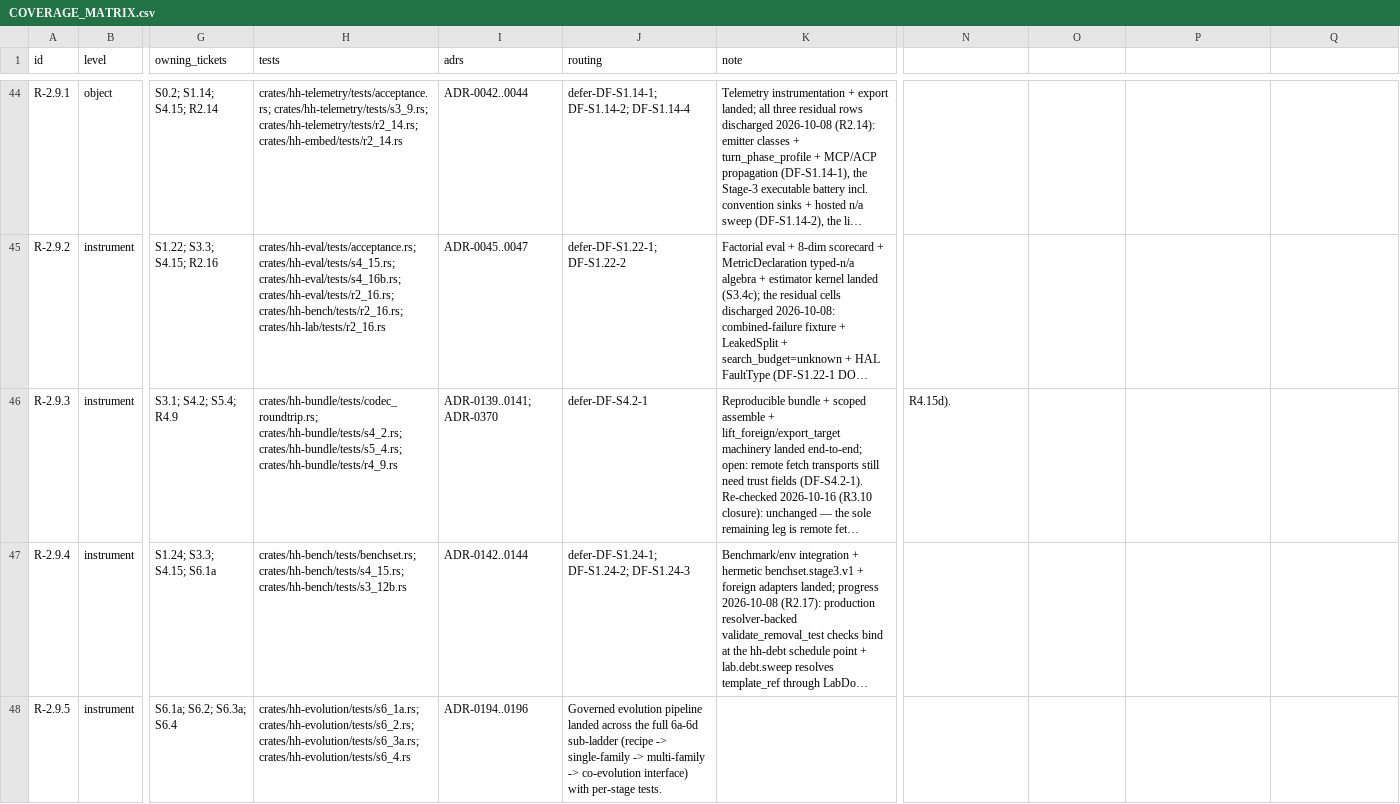
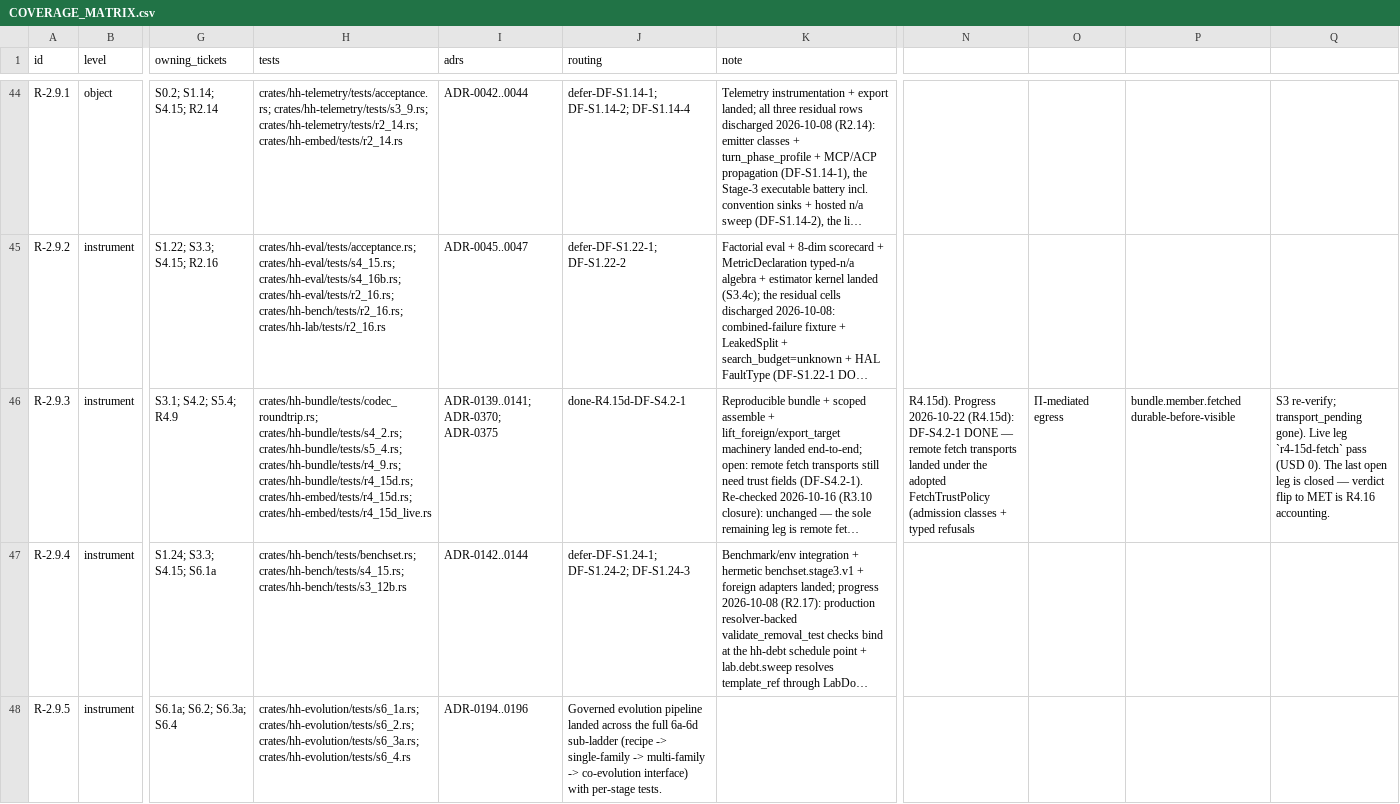
Before and after one commit to SteveVitali/HarnessHarness, a CSV file: docs/build/COVERAGE_MATRIX.csv, drawn as a sheet; only a part is shown, gaps mark what is left out; long unchanged cells end in …; the diff covers the shown part only; the diff names each change by its address in the sheet, - before the commit and + after, or states it on an @@ line.

Commit message:
R4.15d — remote fetch transports under the adopted FetchTrustPolicy (DF-S4.2-1, OQ-332)
hh-bundle::trust owns the GATE-G7-adopted hh-bundle-fetch-trust/1
MUST-data (admission_classes / admitted_origins / accepted_signers /
require_ledgered_arrival; closed first_party/signed_url/content_addressed
sum; canonical + version_id pin). fetch walks locations[] admit->attempt->
re-verify per location with typed arms everywhere — transport_pending is
gone. kernel.fetch rides the real EgressMediator on the kernel-owned
purpose=fetch run (kernel scope chain; security.egress.requested/decided
durable before the wire) over LocalTlsTransport/SystemResolver + hh_tls
webpki-roots + the one hh_wire::http codec; tls_extra_roots_file only,
never insecure-skip. bundle.member.fetched{address, location_uri,
fetched_at, transport, outcome} appends before verified bytes deposit;
S3 re-verify on every materialization; cleartext http: + credentialed
locators refuse pre-classification; mh_secret: placeholders carry
signed_url with broker substitution at the wire. ipfs: admitted class,
transport honestly transport_unsupported.

Hermetic: hh-bundle r4_15d 14/14, hh-embed r4_15d 7/7 (real TLS leg
through the mediator over the test CA). Live: live-verify.sh
r4-15d-fetch pass — pinned harbor-framework/harbor README (dd88157,
2990 B) over webpki-roots HTTPS, USD 0, hh-live-evidence/1 + SPEND.
Discharges: DF-S4.2-1 DONE; BL-32 + R-2.9.3/R-2.10.3 dated cells;
ADR-0292/0293 trigger sheet; ADR-0375.

```diff
--- a/docs/build/COVERAGE_MATRIX.csv
+++ b/docs/build/COVERAGE_MATRIX.csv
-H46 (tests): …crates/hh-bundle/tests/s4_2.rs; crates/hh-bundle/tests/s5_4.rs; crates/hh-bundle/tests/r4_9.rs
+H46 (tests): …crates/hh-bundle/tests/s4_2.rs; crates/hh-bundle/tests/s5_4.rs; crates/hh-bundle/tests/r4_9.rs; crates/hh-bundle/tests/r4_15d.rs; crates/hh-embed/tests/r4_15d.rs; crates/hh-embed/tests/r4_15d_live.rs
-I46 (adrs): ADR-0139..0141; ADR-0370
+I46 (adrs): ADR-0139..0141; ADR-0370; ADR-0375
-J46 (routing): defer-DF-S4.2-1
+J46 (routing): done-R4.15d-DF-S4.2-1
-N46: R4.15d).
+N46: R4.15d). Progress 2026-10-22 (R4.15d): DF-S4.2-1 DONE — remote fetch transports landed under the adopted FetchTrustPolicy (admission classes + typed refusals
-O46: (empty)
+O46: Π-mediated egress
-P46: (empty)
+P46: bundle.member.fetched durable-before-visible
-Q46: (empty)
+Q46: S3 re-verify; transport_pending gone). Live leg `r4-15d-fetch` pass (USD 0). The last open leg is closed — verdict flip to MET is R4.16 accounting.
```
Also changed, not shown: 5 edited cells elsewhere in this file, docs/build/BACKLOG.csv, 27 other files.
